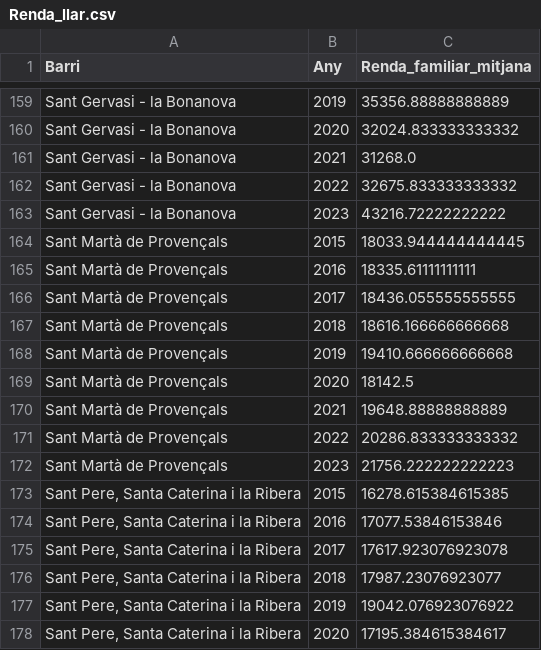
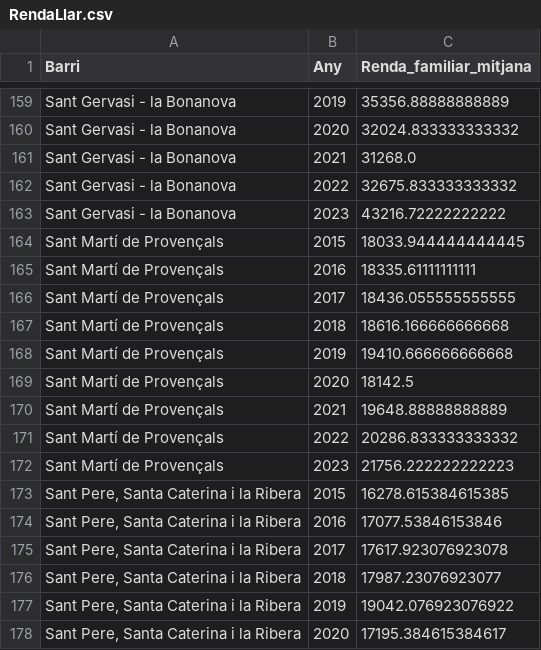
Before and after one commit to mpaulsg/gentrification_prediction_project, a CSV file: data/processed/factors_socials/RendaLlar.csv (was data/processed/factors_socials/Renda_llar.csv), drawn as a sheet; only a part is shown, gaps mark what is left out; the diff covers the shown part only; the diff names each change by its address in the sheet, - before the commit and + after, or states it on an @@ line.

```diff
--- a/data/processed/factors_socials/Renda_llar.csv
+++ b/data/processed/factors_socials/RendaLlar.csv
-A164:A172 (Barri): Sant Martà de Provençals
+A164:A172 (Barri): Sant Martí de Provençals
```
Also changed, not shown: 18 edited cells elsewhere in this file, data/processed/factors_comercials/Espectadors_teatre.csv, data/processed/factors_comercials/Instalacions_esportives.csv, 30 other files.
